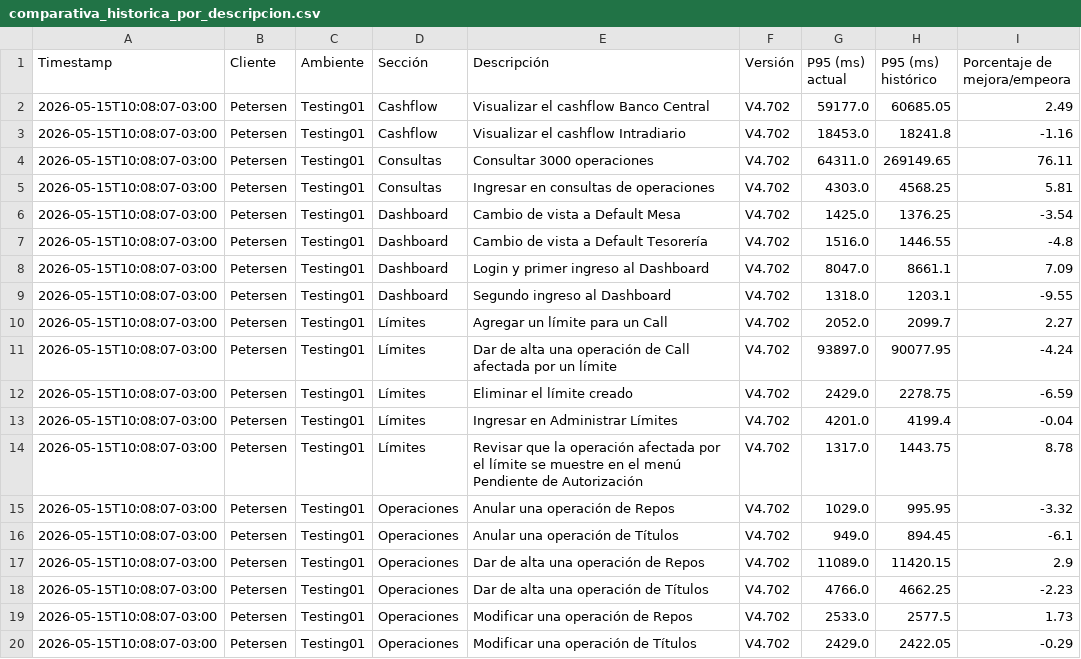
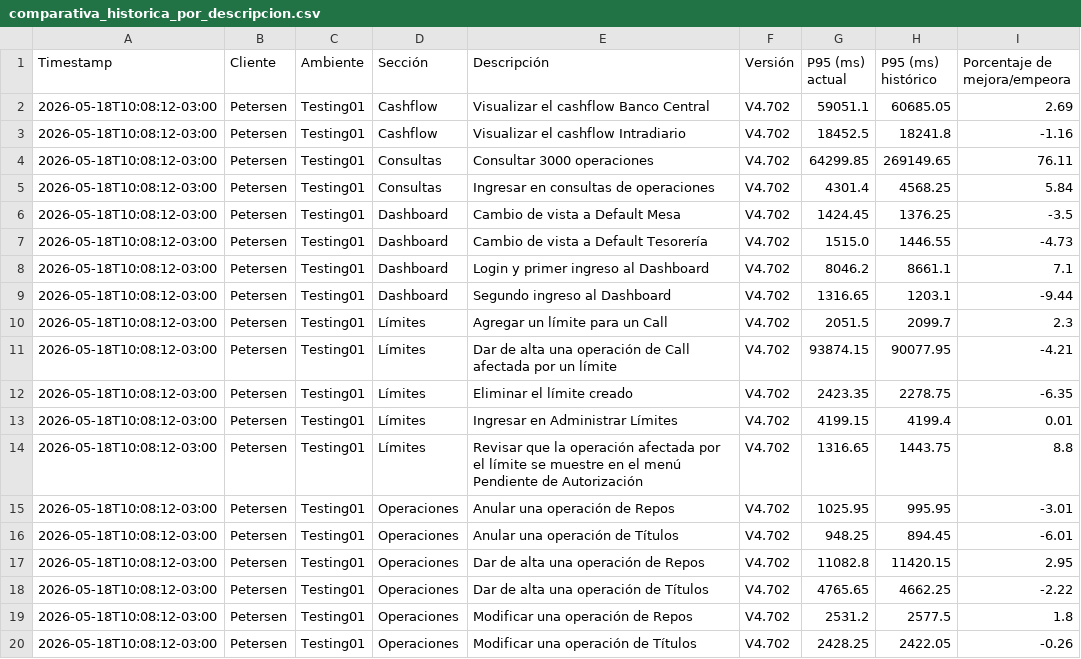
Before and after one commit to chbazan/tr_cypress_reports, a CSV file: Testing01/Petersen/V4.702/comparativa_historica_por_descripcion.csv, drawn as a sheet.

```diff
--- a/Testing01/Petersen/V4.702/comparativa_historica_por_descripcion.csv
+++ b/Testing01/Petersen/V4.702/comparativa_historica_por_descripcion.csv
@@ -1,20 +1,20 @@
 Timestamp,Cliente,Ambiente,Sección,Descripción,Versión,P95 (ms) actual,P95 (ms) histórico,Porcentaje de mejora/empeora
-2026-05-15T10:08:07-03:00,Petersen,Testing01,Cashflow,Visualizar el cashflow Banco Central,V4.702,59177.0,60685.05,2.49
-2026-05-15T10:08:07-03:00,Petersen,Testing01,Cashflow,Visualizar el cashflow Intradiario,V4.702,18453.0,18241.8,-1.16
-2026-05-15T10:08:07-03:00,Petersen,Testing01,Consultas,Consultar 3000 operaciones,V4.702,64311.0,269149.65,76.11
-2026-05-15T10:08:07-03:00,Petersen,Testing01,Consultas,Ingresar en consultas de operaciones,V4.702,4303.0,4568.25,5.81
-2026-05-15T10:08:07-03:00,Petersen,Testing01,Dashboard,Cambio de vista a Default Mesa,V4.702,1425.0,1376.25,-3.54
-2026-05-15T10:08:07-03:00,Petersen,Testing01,Dashboard,Cambio de vista a Default Tesorería,V4.702,1516.0,1446.55,-4.8
-2026-05-15T10:08:07-03:00,Petersen,Testing01,Dashboard,Login y primer ingreso al Dashboard,V4.702,8047.0,8661.1,7.09
-2026-05-15T10:08:07-03:00,Petersen,Testing01,Dashboard,Segundo ingreso al Dashboard,V4.702,1318.0,1203.1,-9.55
-2026-05-15T10:08:07-03:00,Petersen,Testing01,Límites,Agregar un límite para un Call,V4.702,2052.0,2099.7,2.27
-2026-05-15T10:08:07-03:00,Petersen,Testing01,Límites,Dar de alta una operación de Call afectada por un límite,V4.702,93897.0,90077.95,-4.24
-2026-05-15T10:08:07-03:00,Petersen,Testing01,Límites,Eliminar el límite creado,V4.702,2429.0,2278.75,-6.59
-2026-05-15T10:08:07-03:00,Petersen,Testing01,Límites,Ingresar en Administrar Límites,V4.702,4201.0,4199.4,-0.04
-2026-05-15T10:08:07-03:00,Petersen,Testing01,Límites,Revisar que la operación afectada por el límite se muestre en el menú Pendiente de Autorización,V4.702,1317.0,1443.75,8.78
-2026-05-15T10:08:07-03:00,Petersen,Testing01,Operaciones,Anular una operación de Repos,V4.702,1029.0,995.95,-3.32
-2026-05-15T10:08:07-03:00,Petersen,Testing01,Operaciones,Anular una operación de Títulos,V4.702,949.0,894.45,-6.1
-2026-05-15T10:08:07-03:00,Petersen,Testing01,Operaciones,Dar de alta una operación de Repos,V4.702,11089.0,11420.15,2.9
-2026-05-15T10:08:07-03:00,Petersen,Testing01,Operaciones,Dar de alta una operación de Títulos,V4.702,4766.0,4662.25,-2.23
-2026-05-15T10:08:07-03:00,Petersen,Testing01,Operaciones,Modificar una operación de Repos,V4.702,2533.0,2577.5,1.73
-2026-05-15T10:08:07-03:00,Petersen,Testing01,Operaciones,Modificar una operación de Títulos,V4.702,2429.0,2422.05,-0.29
+2026-05-18T10:08:12-03:00,Petersen,Testing01,Cashflow,Visualizar el cashflow Banco Central,V4.702,59051.1,60685.05,2.69
+2026-05-18T10:08:12-03:00,Petersen,Testing01,Cashflow,Visualizar el cashflow Intradiario,V4.702,18452.5,18241.8,-1.16
+2026-05-18T10:08:12-03:00,Petersen,Testing01,Consultas,Consultar 3000 operaciones,V4.702,64299.85,269149.65,76.11
+2026-05-18T10:08:12-03:00,Petersen,Testing01,Consultas,Ingresar en consultas de operaciones,V4.702,4301.4,4568.25,5.84
+2026-05-18T10:08:12-03:00,Petersen,Testing01,Dashboard,Cambio de vista a Default Mesa,V4.702,1424.45,1376.25,-3.5
+2026-05-18T10:08:12-03:00,Petersen,Testing01,Dashboard,Cambio de vista a Default Tesorería,V4.702,1515.0,1446.55,-4.73
+2026-05-18T10:08:12-03:00,Petersen,Testing01,Dashboard,Login y primer ingreso al Dashboard,V4.702,8046.2,8661.1,7.1
+2026-05-18T10:08:12-03:00,Petersen,Testing01,Dashboard,Segundo ingreso al Dashboard,V4.702,1316.65,1203.1,-9.44
+2026-05-18T10:08:12-03:00,Petersen,Testing01,Límites,Agregar un límite para un Call,V4.702,2051.5,2099.7,2.3
+2026-05-18T10:08:12-03:00,Petersen,Testing01,Límites,Dar de alta una operación de Call afectada por un límite,V4.702,93874.15,90077.95,-4.21
+2026-05-18T10:08:12-03:00,Petersen,Testing01,Límites,Eliminar el límite creado,V4.702,2423.35,2278.75,-6.35
+2026-05-18T10:08:12-03:00,Petersen,Testing01,Límites,Ingresar en Administrar Límites,V4.702,4199.15,4199.4,0.01
+2026-05-18T10:08:12-03:00,Petersen,Testing01,Límites,Revisar que la operación afectada por el límite se muestre en el menú Pendiente de Autorización,V4.702,1316.65,1443.75,8.8
+2026-05-18T10:08:12-03:00,Petersen,Testing01,Operaciones,Anular una operación de Repos,V4.702,1025.95,995.95,-3.01
+2026-05-18T10:08:12-03:00,Petersen,Testing01,Operaciones,Anular una operación de Títulos,V4.702,948.25,894.45,-6.01
+2026-05-18T10:08:12-03:00,Petersen,Testing01,Operaciones,Dar de alta una operación de Repos,V4.702,11082.8,11420.15,2.95
+2026-05-18T10:08:12-03:00,Petersen,Testing01,Operaciones,Dar de alta una operación de Títulos,V4.702,4765.65,4662.25,-2.22
+2026-05-18T10:08:12-03:00,Petersen,Testing01,Operaciones,Modificar una operación de Repos,V4.702,2531.2,2577.5,1.8
+2026-05-18T10:08:12-03:00,Petersen,Testing01,Operaciones,Modificar una operación de Títulos,V4.702,2428.25,2422.05,-0.26
```
Also changed, not shown: Testing01/Petersen/V4.702/comparativa_por_descripcion_vs_V4.690.csv, Testing01/Petersen/V4.702/comparativa_por_seccion_vs_V4.690.csv, 7 other files.
